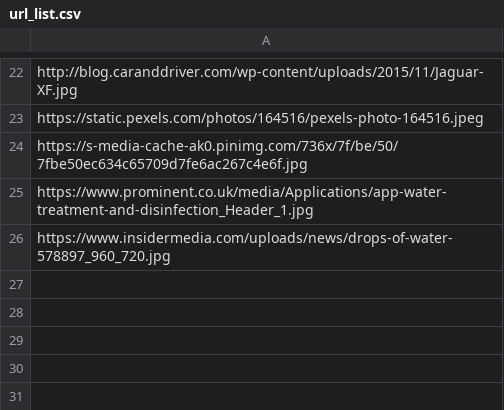
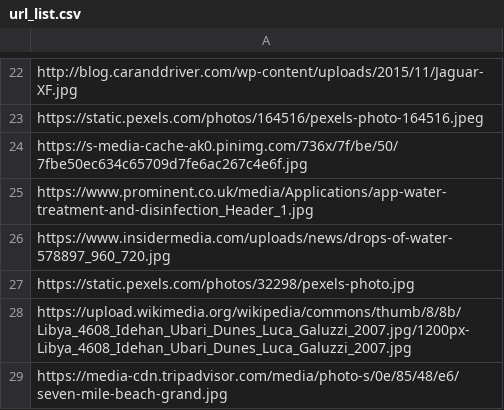
Before and after one commit to UltimateCoder00/image_search_engine, a CSV file: app/url_list.csv, drawn as a sheet; only a part is shown, gaps mark what is left out.

```diff
--- a/app/url_list.csv
+++ b/app/url_list.csv
@@ -26 +26,4 @@ https://www.prominent.co.uk/media/Applications/app-water-treatment-and-disinfect
 https://www.insidermedia.com/uploads/news/drops-of-water-578897_960_720.jpg
+https://static.pexels.com/photos/32298/pexels-photo.jpg
+https://upload.wikimedia.org/wikipedia/commons/thumb/8/8b/Libya_4608_Idehan_Ubari_Dunes_Luca_Galuzzi_2007.jpg/1200px-Libya_4608_Idehan_Ubari_Dunes_Luca_Galuzzi_2007.jpg
+https://media-cdn.tripadvisor.com/media/photo-s/0e/85/48/e6/seven-mile-beach-grand.jpg
```
Also changed, not shown: 2 other files.
